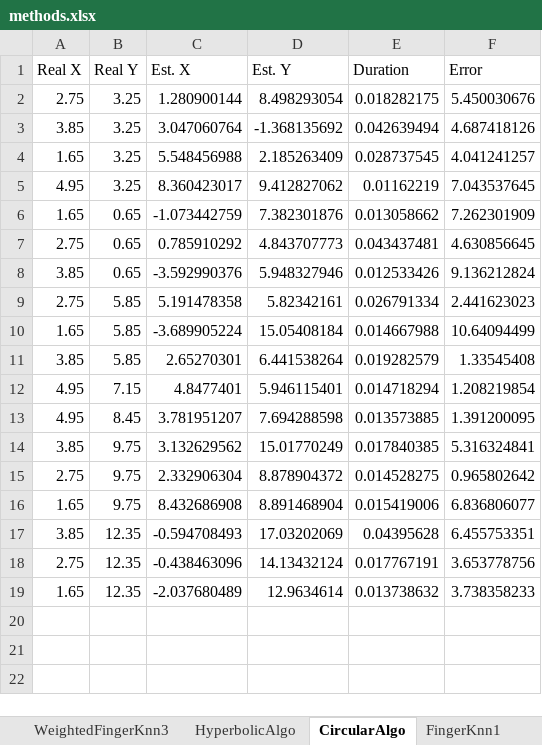
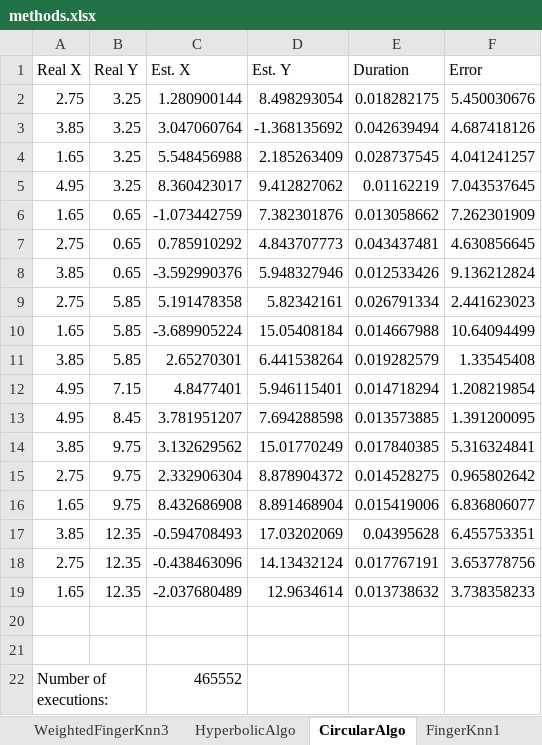
Before and after one commit to tiagotrocoli/Master-Project, an Excel workbook: Methods/Raspberry_Results/methods.xlsx, sheet CircularAlgo, drawn as a sheet; values as stored, in another font and other column widths than the file's, no borders; the diff names each change by its address in the sheet, - before the commit and + after, or states it on an @@ line.

```diff
--- a/Methods/Raspberry_Results/methods.xlsx (sheet CircularAlgo)
+++ b/Methods/Raspberry_Results/methods.xlsx (sheet CircularAlgo)
+row 20: (empty)
+row 21: (empty)
+row 22: Number of executions: |  | 465552
```
Also changed, not shown: other sheet tabs, 9 other files.
